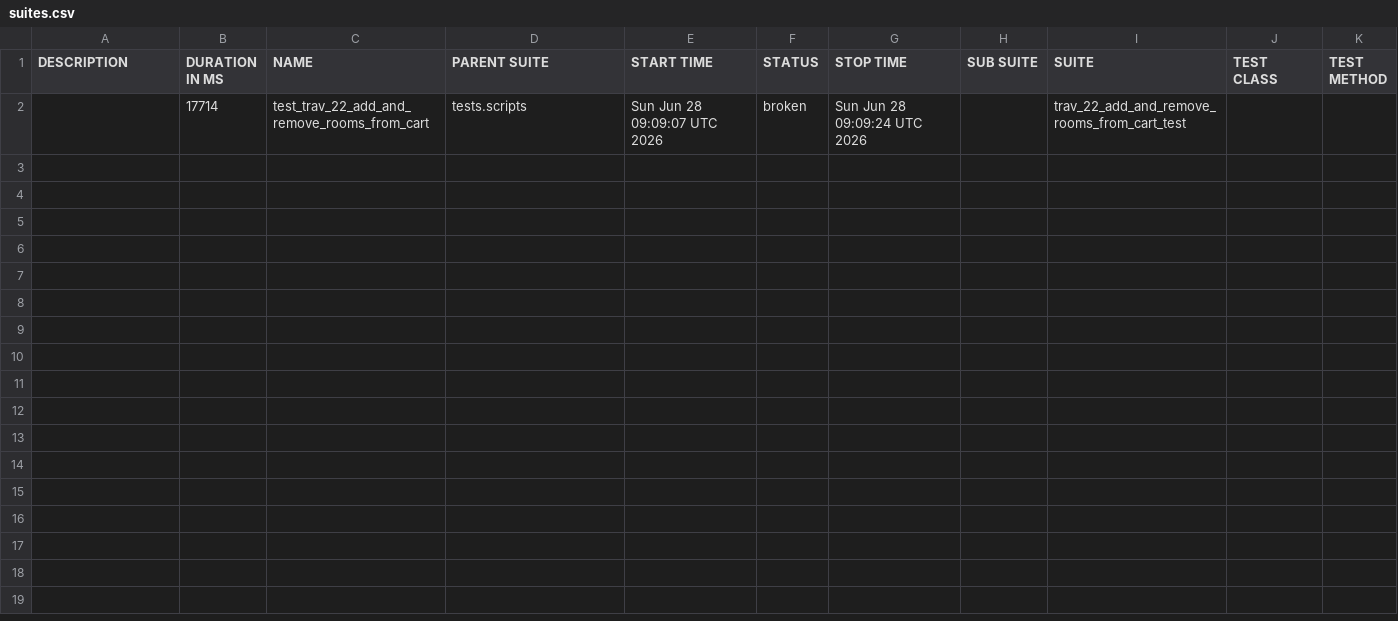
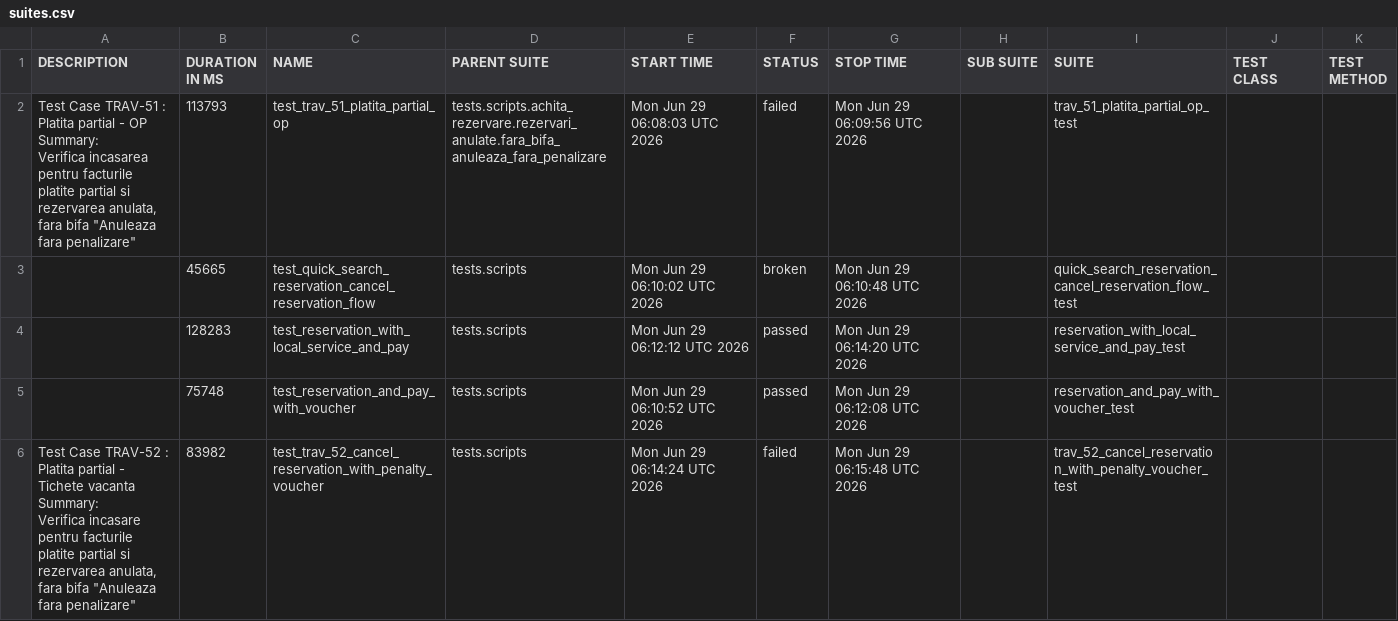
Before and after one commit to gabrielfilipwesrom/qa-reports, a CSV file: data/suites.csv, drawn as a sheet.

```diff
--- a/data/suites.csv
+++ b/data/suites.csv
@@ -1,2 +1,18 @@
 "DESCRIPTION","DURATION IN MS","NAME","PARENT SUITE","START TIME","STATUS","STOP TIME","SUB SUITE","SUITE","TEST CLASS","TEST METHOD"
-"","17714","test_trav_22_add_and_remove_rooms_from_cart","tests.scripts","Sun Jun 28 09:09:07 UTC 2026","broken","Sun Jun 28 09:09:24 UTC 2026","","trav_22_add_and_remove_rooms_from_cart_test","",""
+"
+    Test Case TRAV-51 : Platita partial - OP
+
+    Summary:
+    Verifica incasarea pentru facturile platite partial si rezervarea anulata,
+    fara bifa ""Anuleaza fara penalizare""
+    ","113793","test_trav_51_platita_partial_op","tests.scripts.achita_rezervare.rezervari_anulate.fara_bifa_anuleaza_fara_penalizare","Mon Jun 29 06:08:03 UTC 2026","failed","Mon Jun 29 06:09:56 UTC 2026","","trav_51_platita_partial_op_test","",""
+"","45665","test_quick_search_reservation_cancel_reservation_flow","tests.scripts","Mon Jun 29 06:10:02 UTC 2026","broken","Mon Jun 29 06:10:48 UTC 2026","","quick_search_reservation_cancel_reservation_flow_test","",""
+"","128283","test_reservation_with_local_service_and_pay","tests.scripts","Mon Jun 29 06:12:12 UTC 2026","passed","Mon Jun 29 06:14:20 UTC 2026","","reservation_with_local_service_and_pay_test","",""
+"","75748","test_reservation_and_pay_with_voucher","tests.scripts","Mon Jun 29 06:10:52 UTC 2026","passed","Mon Jun 29 06:12:08 UTC 2026","","reservation_and_pay_with_voucher_test","",""
+"
+    Test Case TRAV-52 : Platita partial - Tichete vacanta
+
+    Summary:
+    Verifica incasare pentru facturile platite partial si rezervarea anulata,
+    fara bifa ""Anuleaza fara penalizare""
+    ","83982","test_trav_52_cancel_reservation_with_penalty_voucher","tests.scripts","Mon Jun 29 06:14:24 UTC 2026","failed","Mon Jun 29 06:15:48 UTC 2026","","trav_52_cancel_reservation_with_penalty_voucher_test","",""
```
Also changed, not shown: 36 other files.
